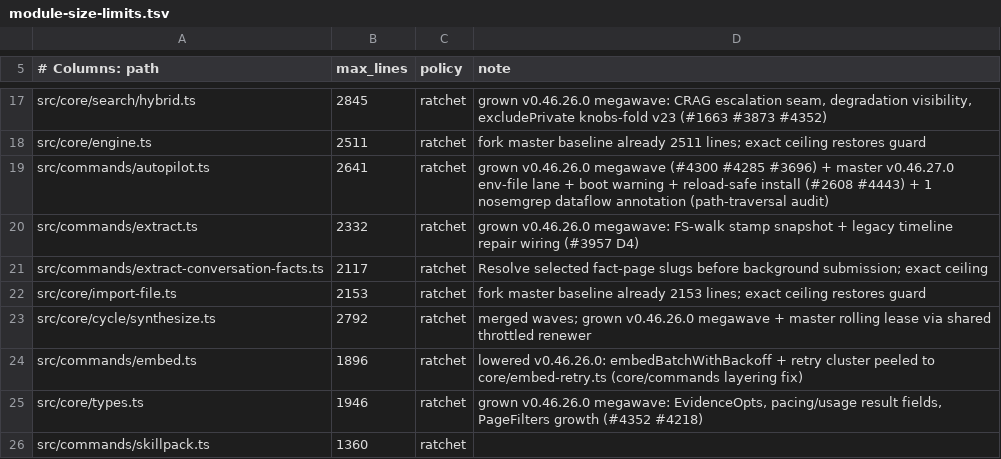
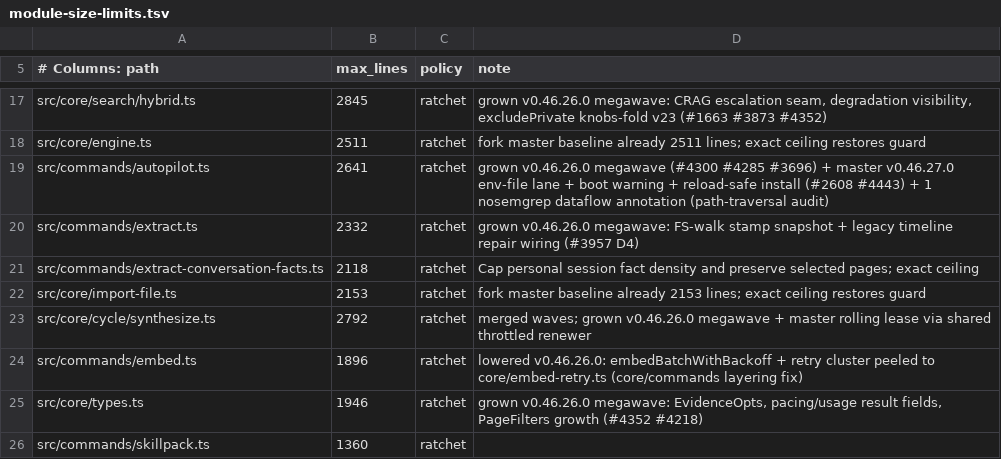
Before and after one commit to TheRobertRay/gbrain, a TSV file: scripts/module-size-limits.tsv, drawn as a sheet; only a part is shown, gaps mark what is left out.

Commit message:
Keep agent-session facts selective for personal memory

```diff
--- a/scripts/module-size-limits.tsv
+++ b/scripts/module-size-limits.tsv
@@ -20,3 +20,3 @@ src/commands/autopilot.ts	2641	ratchet	grown v0.46.26.0 megawave (#4300 #4285 #3
 src/commands/extract.ts	2332	ratchet	grown v0.46.26.0 megawave: FS-walk stamp snapshot + legacy timeline repair wiring (#3957 D4)
-src/commands/extract-conversation-facts.ts	2117	ratchet	Resolve selected fact-page slugs before background submission; exact ceiling
+src/commands/extract-conversation-facts.ts	2118	ratchet	Cap personal session fact density and preserve selected pages; exact ceiling
 src/core/import-file.ts	2153	ratchet	fork master baseline already 2153 lines; exact ceiling restores guard
```
Also changed, not shown: 2 other files.
